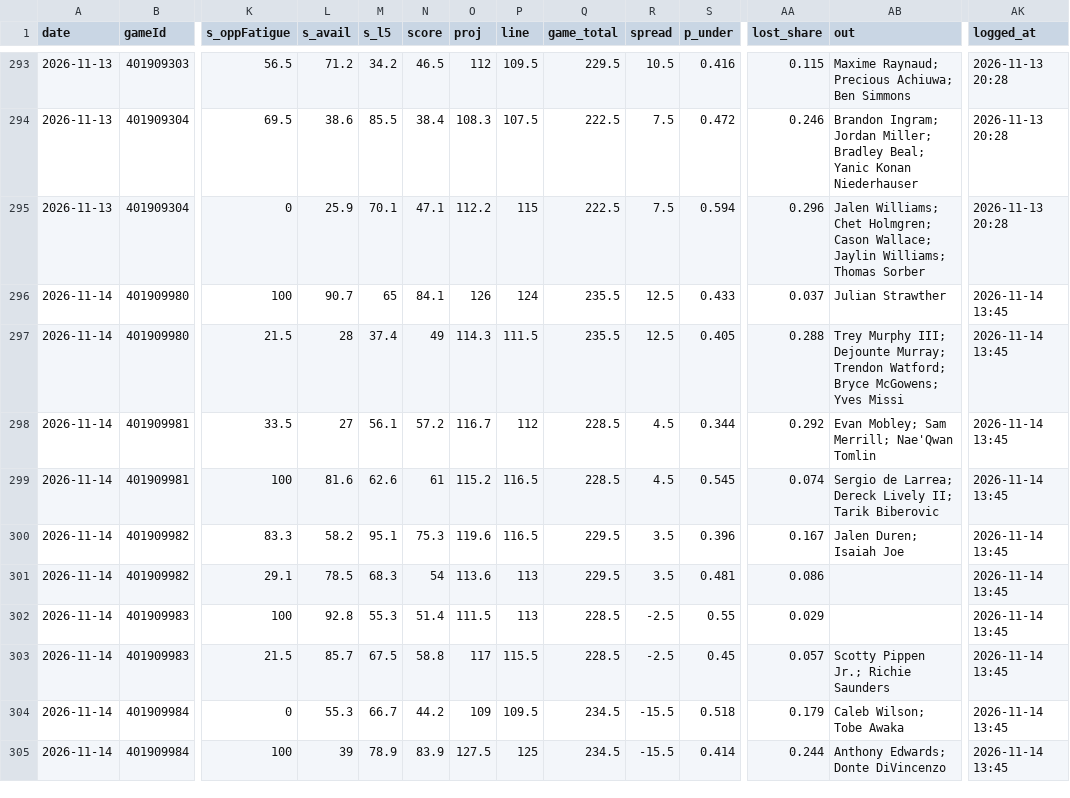
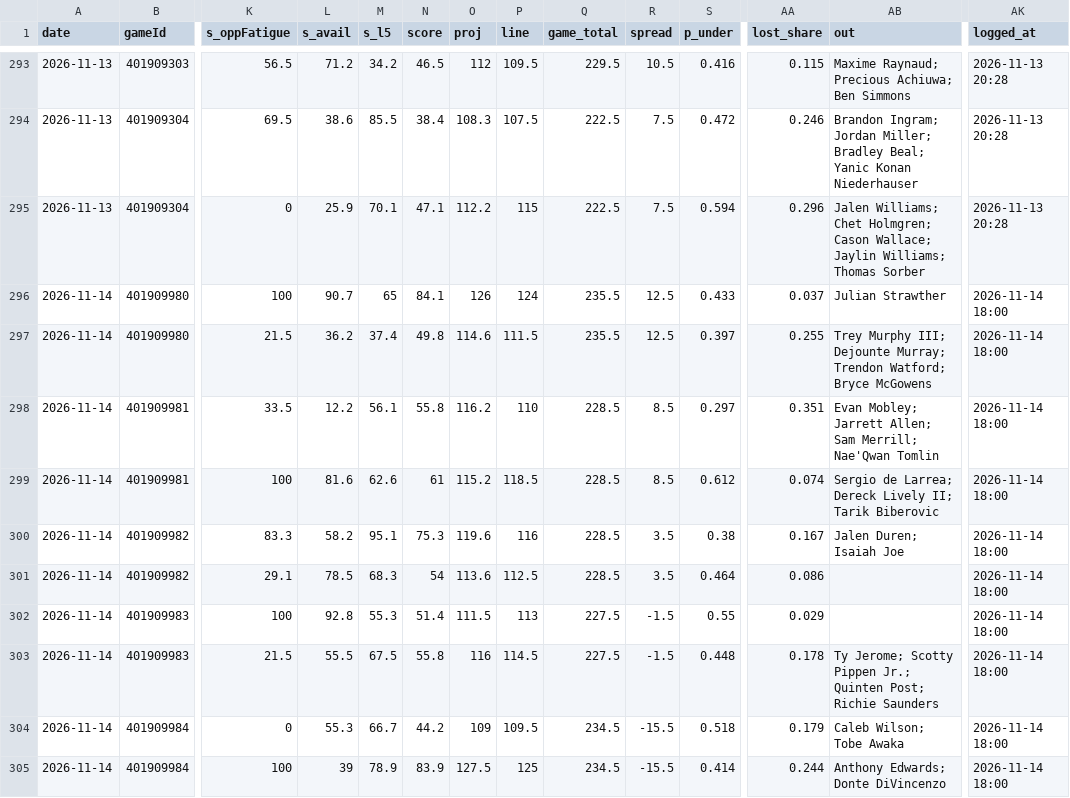
Before and after one commit to Johnbrick123/nba-unders, a CSV file: monitor/log_2026-27.csv, drawn as a sheet; only a part is shown, gaps mark what is left out; the diff names each change by its address in the sheet, - before the commit and + after, or states it on an @@ line.

```diff
--- a/monitor/log_2026-27.csv
+++ b/monitor/log_2026-27.csv
-AK296:AK305 (logged_at): 2026-11-14 13:45
+AK296:AK305 (logged_at): 2026-11-14 18:00
-L297 (s_avail): 28
+L297 (s_avail): 36.2
-N297 (score): 49
+N297 (score): 49.8
-O297 (proj): 114.3
+O297 (proj): 114.6
-S297 (p_under): 0.405
+S297 (p_under): 0.397
-AA297 (lost_share): 0.288
+AA297 (lost_share): 0.255
-AB297 (out): …Watford; Bryce McGowens; Yves Missi
+AB297 (out): …Watford; Bryce McGowens
-L298 (s_avail): 27
+L298 (s_avail): 12.2
-N298 (score): 57.2
+N298 (score): 55.8
-O298 (proj): 116.7
+O298 (proj): 116.2
-P298 (line): 112
+P298 (line): 110
-R298:R299 (spread): 4.5
+R298:R299 (spread): 8.5
-S298 (p_under): 0.344
+S298 (p_under): 0.297
-AA298 (lost_share): 0.292
+AA298 (lost_share): 0.351
-AB298 (out): Evan Mobley; Sam Merrill;…
+AB298 (out): Evan Mobley; Jarrett Allen; Sam Merrill;…
-P299 (line): 116.5
+P299 (line): 118.5
-S299 (p_under): 0.545
+S299 (p_under): 0.612
-P300 (line): 116.5
+P300 (line): 116
-Q300:Q301 (game_total): 229.5
+Q300:Q301 (game_total): 228.5
-S300 (p_under): 0.396
+S300 (p_under): 0.38
-P301 (line): 113
+P301 (line): 112.5
-S301 (p_under): 0.481
+S301 (p_under): 0.464
-Q302:Q303 (game_total): 228.5
+Q302:Q303 (game_total): 227.5
-R302:R303 (spread): -2.5
+R302:R303 (spread): -1.5
-L303 (s_avail): 85.7
+L303 (s_avail): 55.5
-N303 (score): 58.8
+N303 (score): 55.8
-O303 (proj): 117
+O303 (proj): 116
-P303 (line): 115.5
+P303 (line): 114.5
-S303 (p_under): 0.45
+S303 (p_under): 0.448
-AA303 (lost_share): 0.057
+AA303 (lost_share): 0.178
-AB303 (out): Scotty Pippen Jr.; Richie Saunders
+AB303 (out): Ty Jerome; Scotty Pippen Jr.; Quinten Post; Richie Saunders
```
Also changed, not shown: 4 other files.
